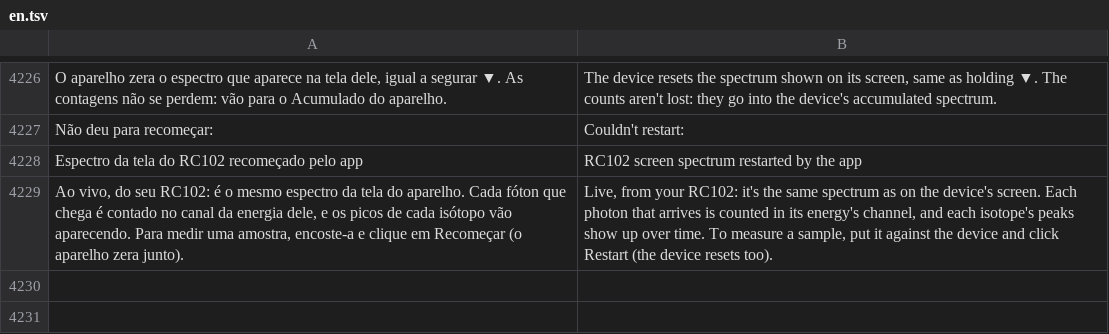
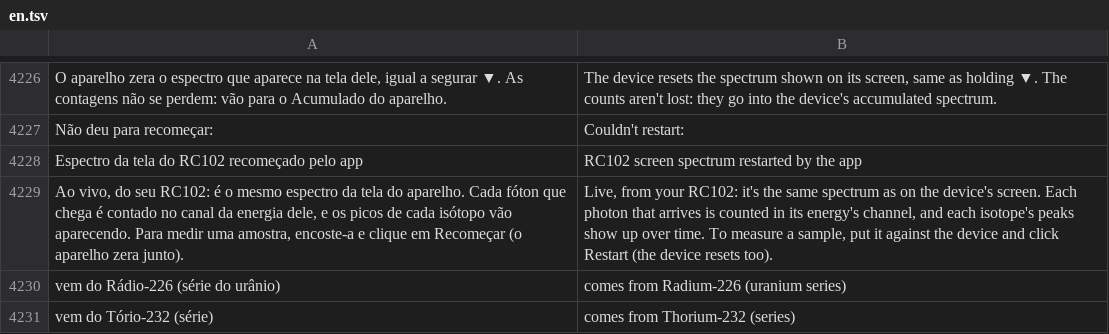
Before and after one commit to matheusAFreitas/radlog, a TSV file: internal/i18n/en.tsv, drawn as a sheet; only a part is shown, gaps mark what is left out; the diff names each change by its address in the sheet, - before the commit and + after, or states it on an @@ line.

```diff
--- a/internal/i18n/en.tsv
+++ b/internal/i18n/en.tsv
+row 4230: vem do Rádio-226 (série do urânio) | comes from Radium-226 (uranium series)
+row 4231: vem do Tório-232 (série) | comes from Thorium-232 (series)
```
Also changed, not shown: 5 other files.
